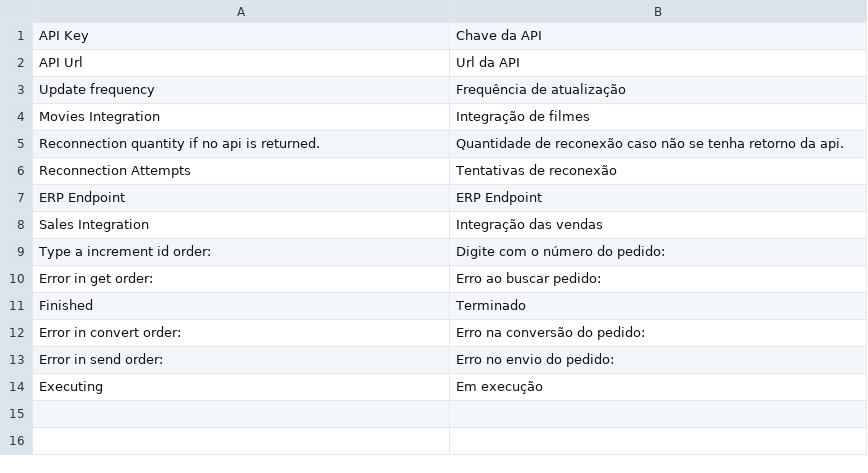
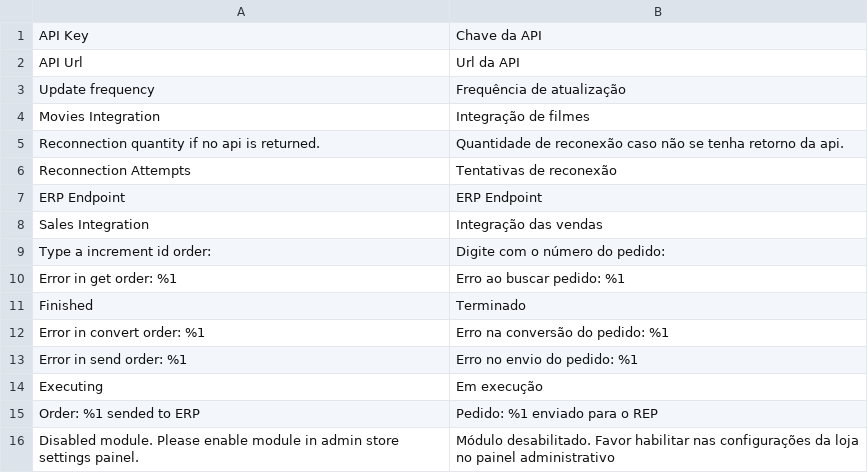
Before and after one commit to acedraz/m2-sales-integration, a CSV file: i18n/pt_BR.csv, drawn as a sheet.

```diff
--- a/i18n/pt_BR.csv
+++ b/i18n/pt_BR.csv
@@ -9,6 +9,8 @@
 "Type a increment id order: ","Digite com o número do pedido: "
-"Error in get order: ","Erro ao buscar pedido: "
+"Error in get order: %1","Erro ao buscar pedido: %1"
 "Finished","Terminado"
-"Error in convert order: ","Erro na conversão do pedido: "
-"Error in send order: ","Erro no envio do pedido: "
+"Error in convert order: %1","Erro na conversão do pedido: %1"
+"Error in send order: %1","Erro no envio do pedido: %1"
 "Executing","Em execução"
+"Order: %1 sended to ERP","Pedido: %1 enviado para o REP"
+"Disabled module. Please enable module in admin store settings painel.","Módulo desabilitado. Favor habilitar nas configurações da loja no painel administrativo"
```
Also changed, not shown: 4 other files.
